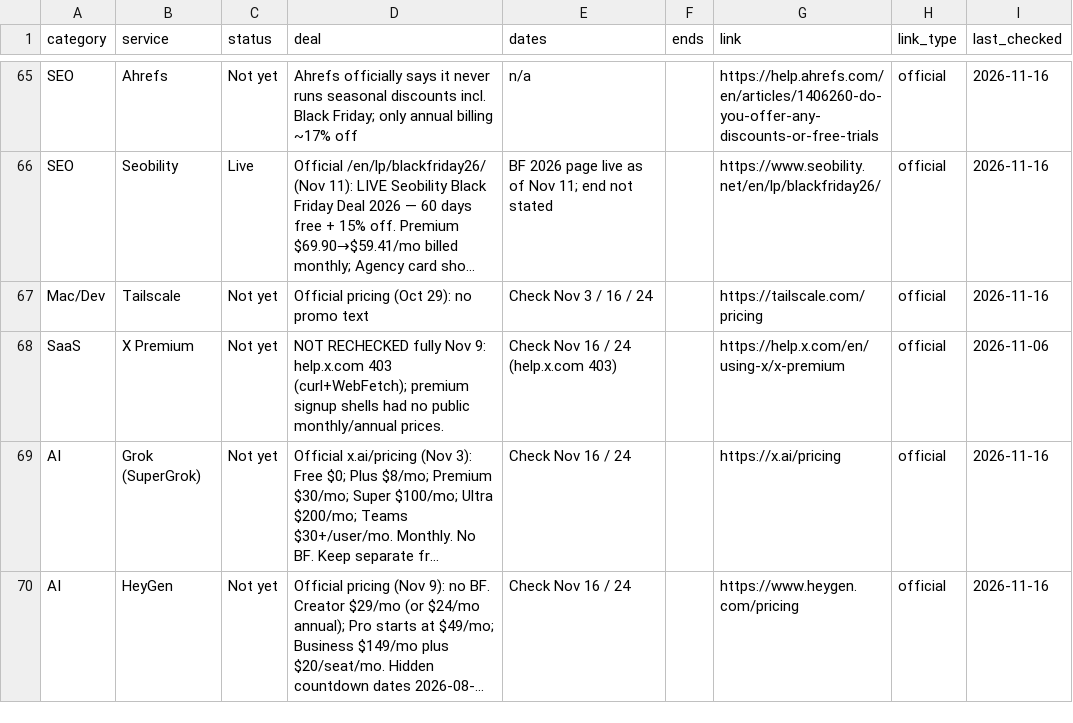
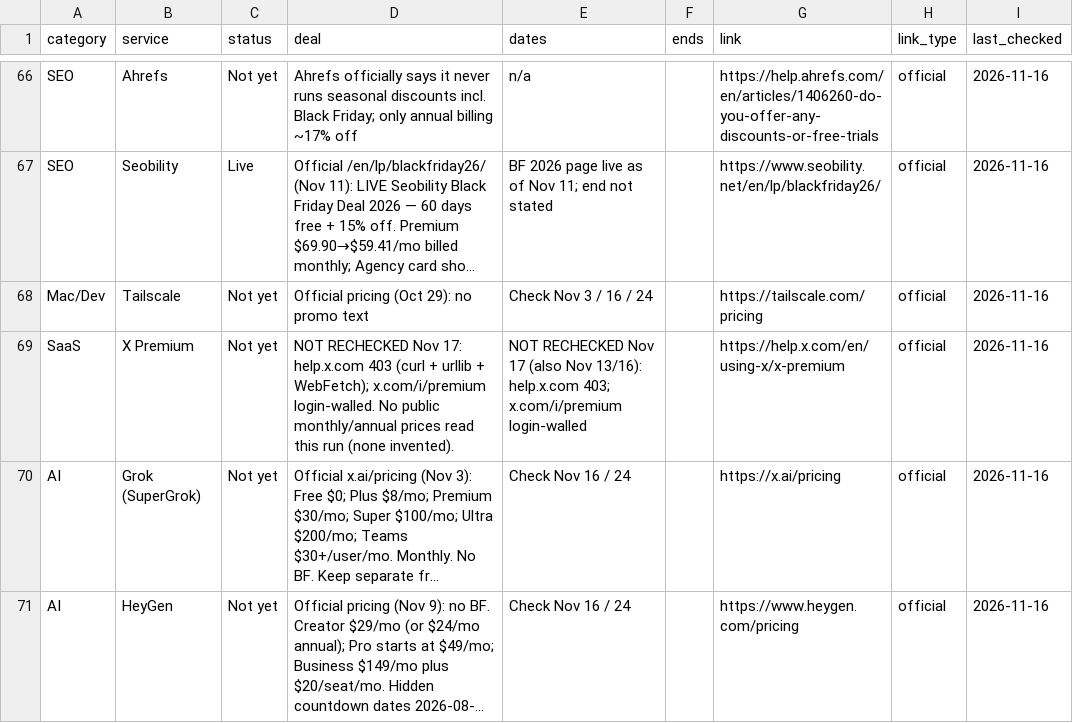
Before and after one commit to thoughtcook/verified-black-friday, a CSV file: data/deals.csv, drawn as a sheet; only a part is shown, gaps mark what is left out; long unchanged cells end in …; addresses are those after the commit; the diff covers the shown part only; the diff names each change by its address in the sheet, - before the commit and + after, or states it on an @@ line.

Commit message:
2026-11-17 Tuesday quick check: ElevenLabs, Koofr, Grammarly, Adobe (HKD), and Paperform Live; Pictory annual better
ElevenLabs official BFCM is live after the Nov 16 3:00 a.m. ET start. Koofr yearly 55% (BF2026) is live. Pictory Professional annual improved to $17.50. Grammarly official 50% off Pro (no sale dollars printed). Adobe official terms are live in HKD through Nov 27 (USD unread). Paperform 50% first year added. Obsidian Sync & Publish added as a no-promo watch row.

```diff
--- a/data/deals.csv
+++ b/data/deals.csv
-D69 (deal): NOT RECHECKED fully Nov 9: help.x.com 403 (curl+WebFetch); premium signup shells had no public monthly/annual prices.
+D69 (deal): NOT RECHECKED Nov 17: help.x.com 403 (curl + urllib + WebFetch); x.com/i/premium login-walled. No public monthly/annual prices read this run (none invented).
-E69 (dates): Check Nov 16 / 24 (help.x.com 403)
+E69 (dates): NOT RECHECKED Nov 17 (also Nov 13/16): help.x.com 403; x.com/i/premium login-walled
-I69 (last_checked): 2026-11-06
+I69 (last_checked): 2026-11-16
```
Also changed, not shown: 2 added rows and 53 edited cells elsewhere in this file, 6 other files.
